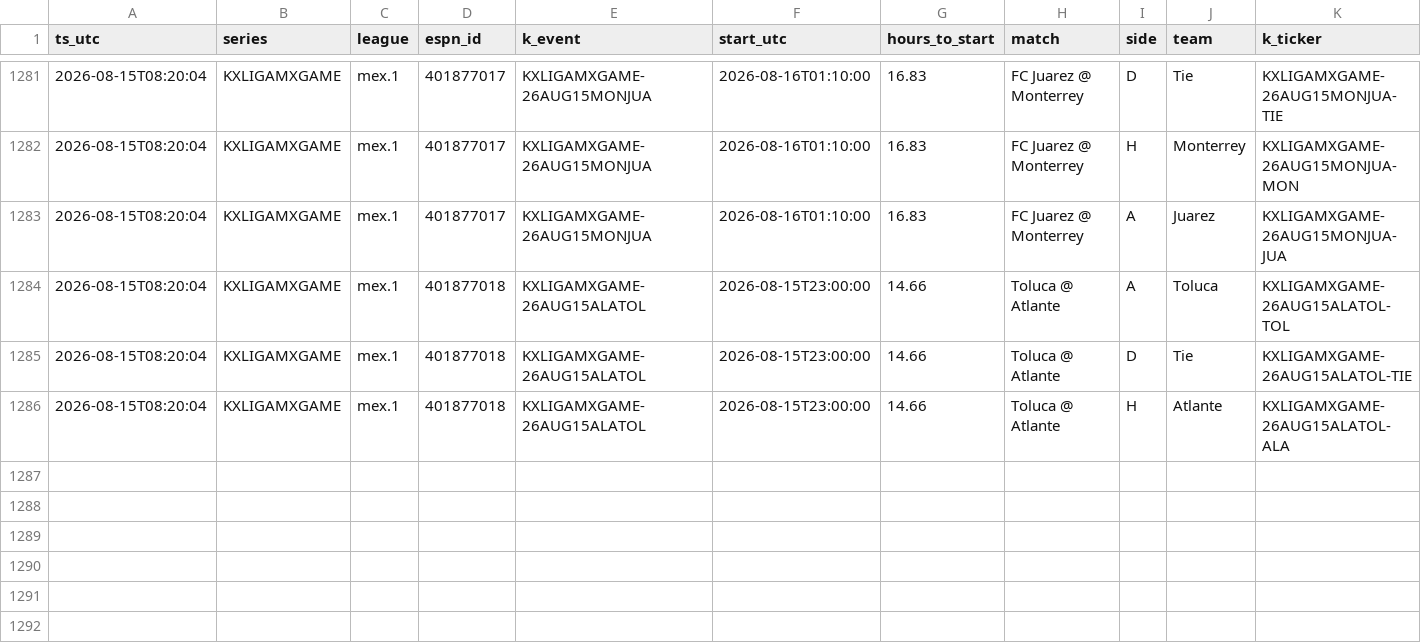
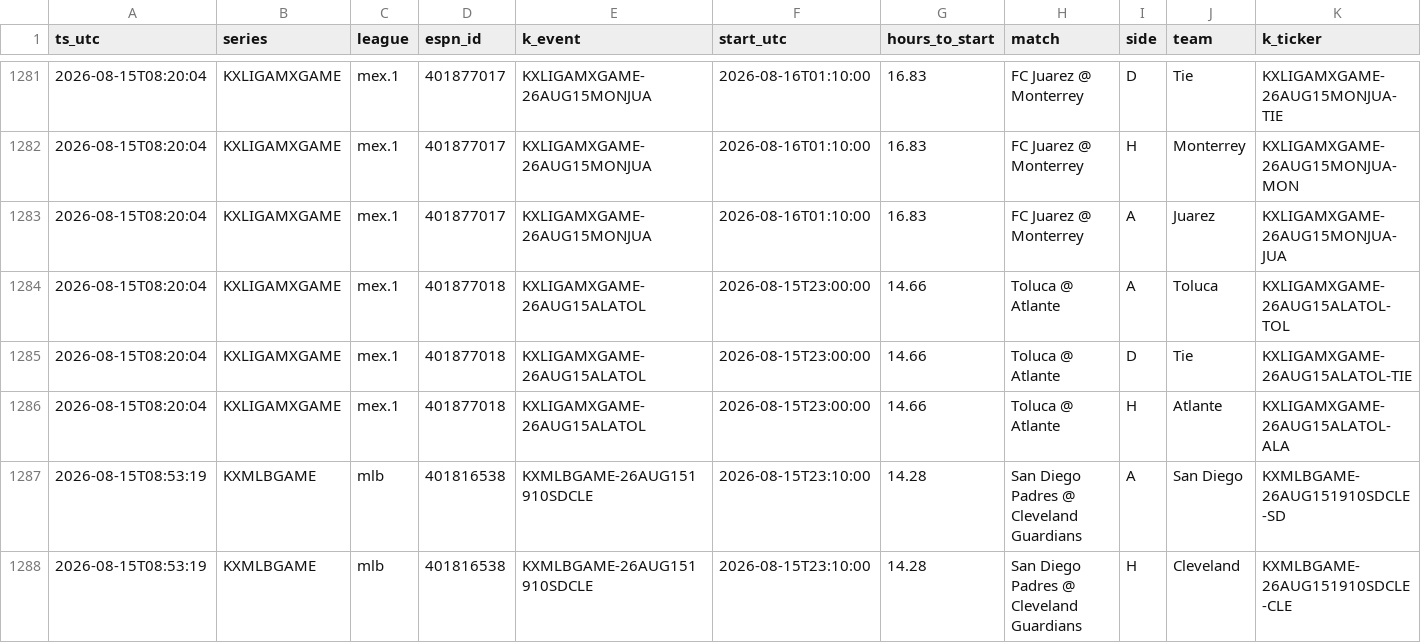
Before and after one commit to gopalaakkrishna/sports-model, a CSV file: data/live_pairs.csv, drawn as a sheet; only a part is shown, gaps mark what is left out; rows hold the shown columns only; the diff names each change by its address in the sheet, - before the commit and + after, or states it on an @@ line.

```diff
--- a/data/live_pairs.csv
+++ b/data/live_pairs.csv
+row 1287: 2026-08-15T08:53:19 | KXMLBGAME | mlb | 401816538 | KXMLBGAME-26AUG151910SDCLE | 2026-08-15T23:10:00 | 14.28 | San Diego Padres @ Cleveland Guardians | A | San Diego | KXMLBGAME-26AUG151910SDCLE-SD
+row 1288: 2026-08-15T08:53:19 | KXMLBGAME | mlb | 401816538 | KXMLBGAME-26AUG151910SDCLE | 2026-08-15T23:10:00 | 14.28 | San Diego Padres @ Cleveland Guardians | H | Cleveland | KXMLBGAME-26AUG151910SDCLE-CLE
```
Also changed, not shown: 1 other file.
